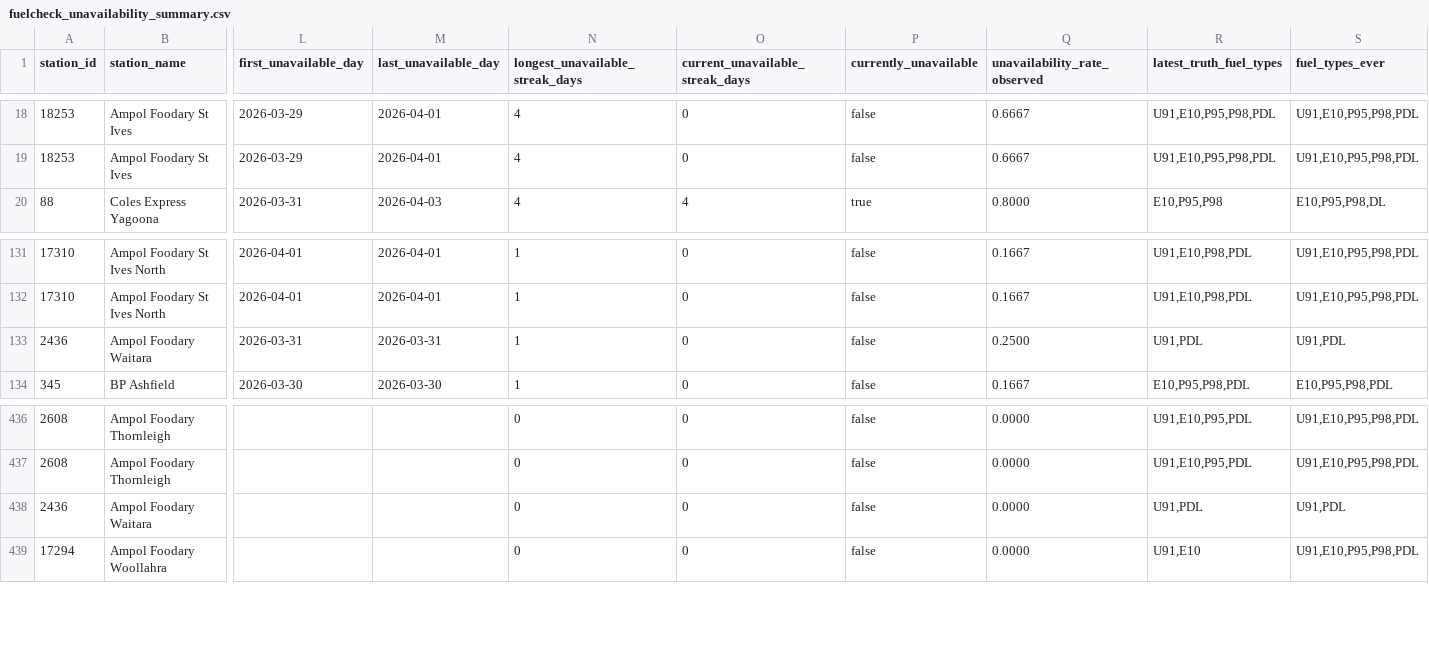
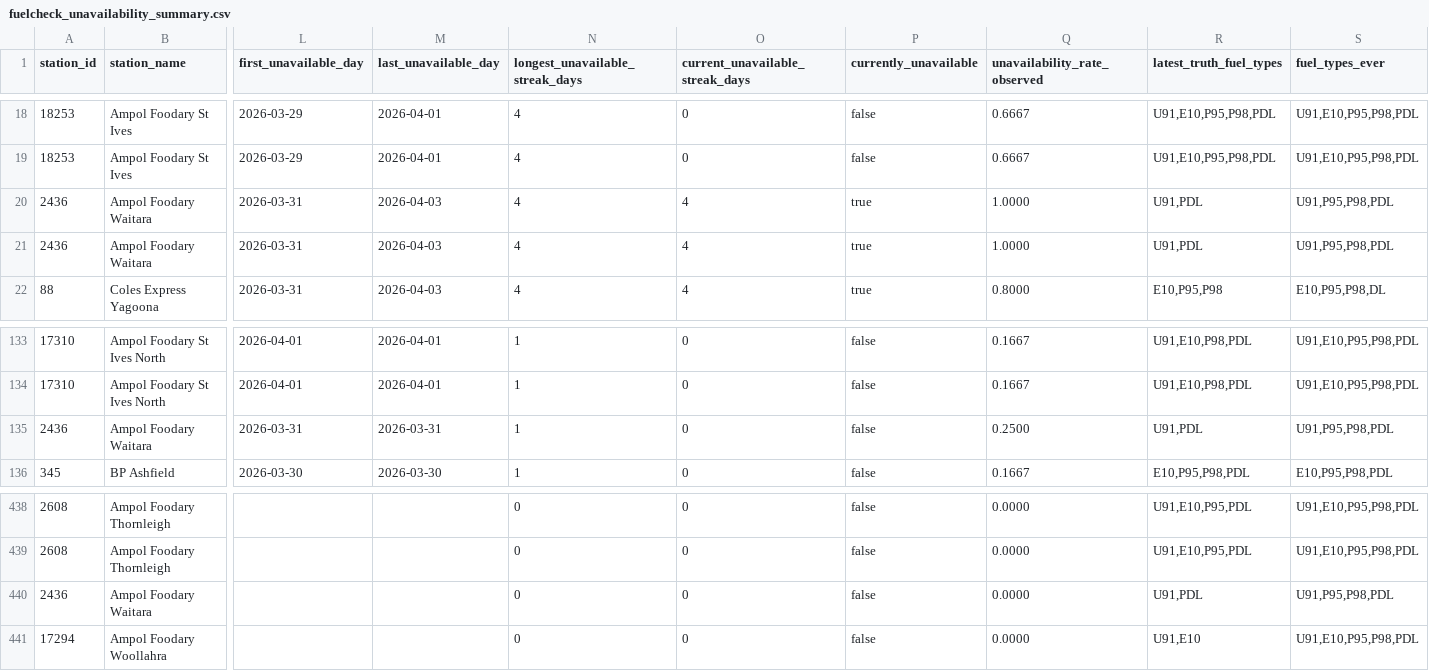
Before and after one commit to clobots/reFuel, a CSV file: data/clean/fuelcheck_unavailability_summary.csv, drawn as a sheet; only a part is shown, gaps mark what is left out; addresses are those after the commit; rows hold the shown columns only; the diff names each change by its address in the sheet, - before the commit and + after, or states it on an @@ line.

```diff
--- a/data/clean/fuelcheck_unavailability_summary.csv
+++ b/data/clean/fuelcheck_unavailability_summary.csv
+row 20: 2436 | Ampol Foodary Waitara | 2026-03-31 | 2026-04-03 | 4 | 4 | true | 1.0000 | U91,PDL | U91,P95,P98,PDL
+row 21: 2436 | Ampol Foodary Waitara | 2026-03-31 | 2026-04-03 | 4 | 4 | true | 1.0000 | U91,PDL | U91,P95,P98,PDL
-S135 (fuel_types_ever): U91,PDL
+S135 (fuel_types_ever): U91,P95,P98,PDL
-S440 (fuel_types_ever): U91,PDL
+S440 (fuel_types_ever): U91,P95,P98,PDL
```
Also changed, not shown: data/clean/fuelcheck_history_dataset.csv, data/clean/fuelcheck_outages.csv, 8 other files.
